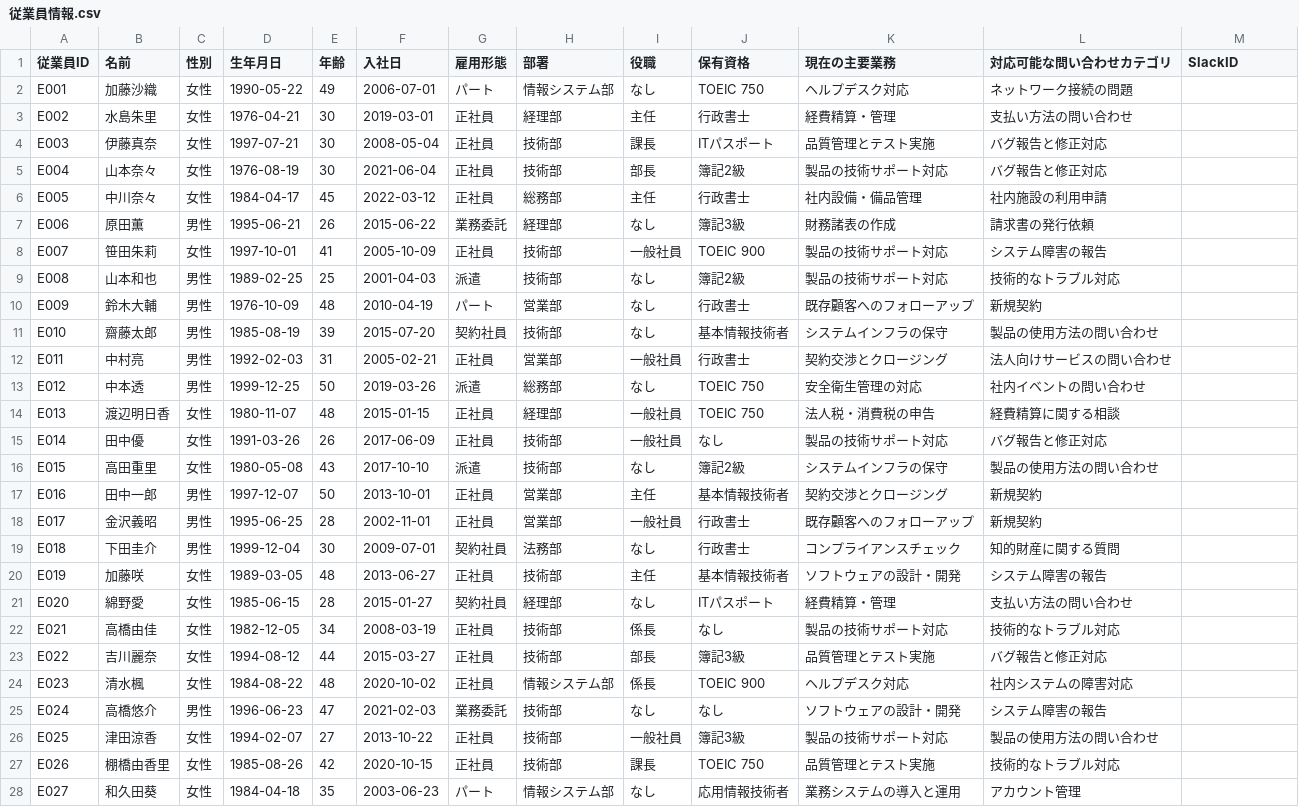
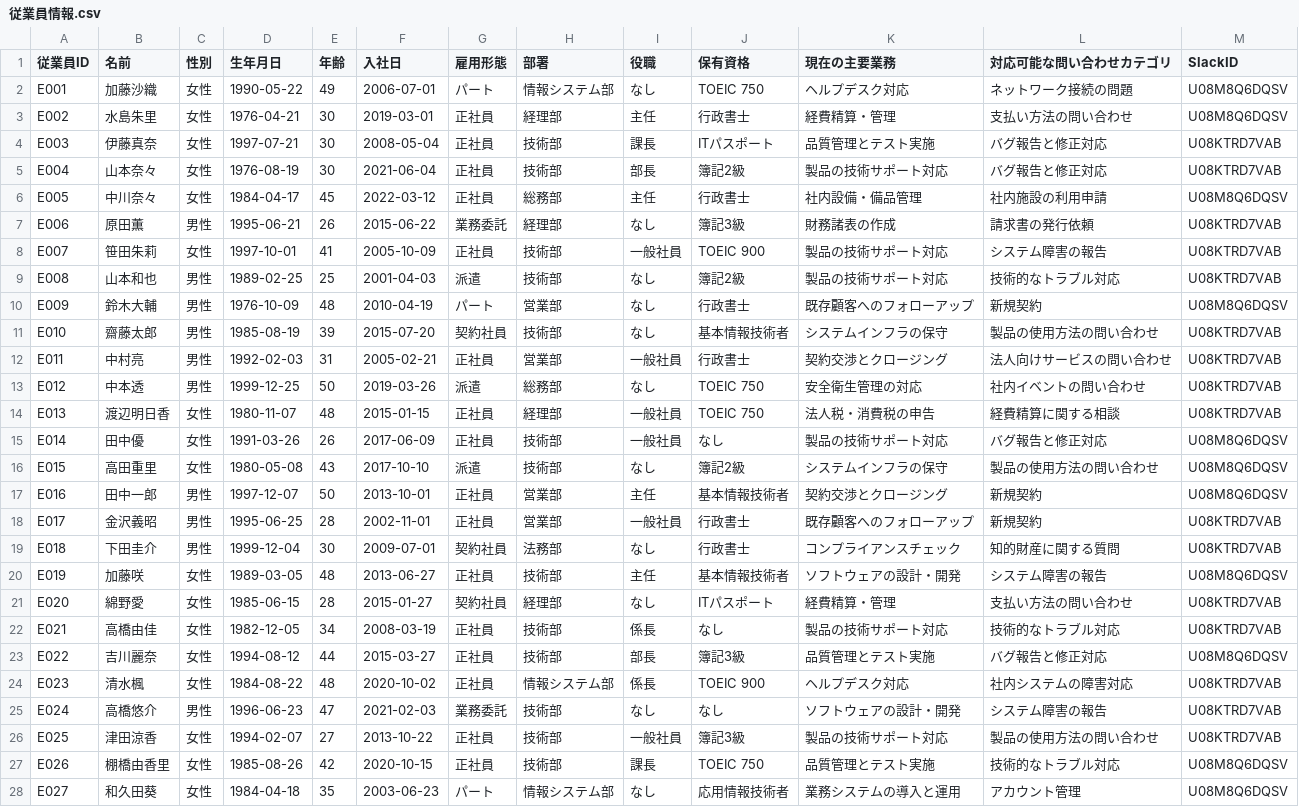
Before and after one commit to Achiii7/customer-contact, a CSV file: data/slack/従業員情報.csv, drawn as a sheet; only a part is shown; the diff covers the shown part only.

Commit message:
従業員CSVにSlack ID追記

```diff
--- a/data/slack/従業員情報.csv
+++ b/data/slack/従業員情報.csv
@@ -1,28 +1,28 @@
 従業員ID,名前,性別,生年月日,年齢,入社日,雇用形態,部署,役職,保有資格,現在の主要業務,対応可能な問い合わせカテゴリ,SlackID
-E001,加藤沙織,女性,1990-05-22,49,2006-07-01,パート,情報システム部,なし,TOEIC 750,ヘルプデスク対応,ネットワーク接続の問題,
-E002,水島朱里,女性,1976-04-21,30,2019-03-01,正社員,経理部,主任,行政書士,経費精算・管理,支払い方法の問い合わせ,
-E003,伊藤真奈,女性,1997-07-21,30,2008-05-04,正社員,技術部,課長,ITパスポート,品質管理とテスト実施,バグ報告と修正対応,
-E004,山本奈々,女性,1976-08-19,30,2021-06-04,正社員,技術部,部長,簿記2級,製品の技術サポート対応,バグ報告と修正対応,
-E005,中川奈々,女性,1984-04-17,45,2022-03-12,正社員,総務部,主任,行政書士,社内設備・備品管理,社内施設の利用申請,
-E006,原田薫,男性,1995-06-21,26,2015-06-22,業務委託,経理部,なし,簿記3級,財務諸表の作成,請求書の発行依頼,
-E007,笹田朱莉,女性,1997-10-01,41,2005-10-09,正社員,技術部,一般社員,TOEIC 900,製品の技術サポート対応,システム障害の報告,
-E008,山本和也,男性,1989-02-25,25,2001-04-03,派遣,技術部,なし,簿記2級,製品の技術サポート対応,技術的なトラブル対応,
-E009,鈴木大輔,男性,1976-10-09,48,2010-04-19,パート,営業部,なし,行政書士,既存顧客へのフォローアップ,新規契約,
-E010,齋藤太郎,男性,1985-08-19,39,2015-07-20,契約社員,技術部,なし,基本情報技術者,システムインフラの保守,製品の使用方法の問い合わせ,
-E011,中村亮,男性,1992-02-03,31,2005-02-21,正社員,営業部,一般社員,行政書士,契約交渉とクロージング,法人向けサービスの問い合わせ,
-E012,中本透,男性,1999-12-25,50,2019-03-26,派遣,総務部,なし,TOEIC 750,安全衛生管理の対応,社内イベントの問い合わせ,
-E013,渡辺明日香,女性,1980-11-07,48,2015-01-15,正社員,経理部,一般社員,TOEIC 750,法人税・消費税の申告,経費精算に関する相談,
-E014,田中優,女性,1991-03-26,26,2017-06-09,正社員,技術部,一般社員,なし,製品の技術サポート対応,バグ報告と修正対応,
-E015,高田重里,女性,1980-05-08,43,2017-10-10,派遣,技術部,なし,簿記2級,システムインフラの保守,製品の使用方法の問い合わせ,
-E016,田中一郎,男性,1997-12-07,50,2013-10-01,正社員,営業部,主任,基本情報技術者,契約交渉とクロージング,新規契約,
-E017,金沢義昭,男性,1995-06-25,28,2002-11-01,正社員,営業部,一般社員,行政書士,既存顧客へのフォローアップ,新規契約,
-E018,下田圭介,男性,1999-12-04,30,2009-07-01,契約社員,法務部,なし,行政書士,コンプライアンスチェック,知的財産に関する質問,
-E019,加藤咲,女性,1989-03-05,48,2013-06-27,正社員,技術部,主任,基本情報技術者,ソフトウェアの設計・開発,システム障害の報告,
-E020,綿野愛,女性,1985-06-15,28,2015-01-27,契約社員,経理部,なし,ITパスポート,経費精算・管理,支払い方法の問い合わせ,
-E021,高橋由佳,女性,1982-12-05,34,2008-03-19,正社員,技術部,係長,なし,製品の技術サポート対応,技術的なトラブル対応,
-E022,吉川麗奈,女性,1994-08-12,44,2015-03-27,正社員,技術部,部長,簿記3級,品質管理とテスト実施,バグ報告と修正対応,
-E023,清水楓,女性,1984-08-22,48,2020-10-02,正社員,情報システム部,係長,TOEIC 900,ヘルプデスク対応,社内システムの障害対応,
-E024,高橋悠介,男性,1996-06-23,47,2021-02-03,業務委託,技術部,なし,なし,ソフトウェアの設計・開発,システム障害の報告,
-E025,津田涼香,女性,1994-02-07,27,2013-10-22,正社員,技術部,一般社員,簿記3級,製品の技術サポート対応,製品の使用方法の問い合わせ,
-E026,棚橋由香里,女性,1985-08-26,42,2020-10-15,正社員,技術部,課長,TOEIC 750,品質管理とテスト実施,技術的なトラブル対応,
-E027,和久田葵,女性,1984-04-18,35,2003-06-23,パート,情報システム部,なし,応用情報技術者,業務システムの導入と運用,アカウント管理,
+E001,加藤沙織,女性,1990-05-22,49,2006-07-01,パート,情報システム部,なし,TOEIC 750,ヘルプデスク対応,ネットワーク接続の問題,U08M8Q6DQSV
+E002,水島朱里,女性,1976-04-21,30,2019-03-01,正社員,経理部,主任,行政書士,経費精算・管理,支払い方法の問い合わせ,U08M8Q6DQSV
+E003,伊藤真奈,女性,1997-07-21,30,2008-05-04,正社員,技術部,課長,ITパスポート,品質管理とテスト実施,バグ報告と修正対応,U08KTRD7VAB
+E004,山本奈々,女性,1976-08-19,30,2021-06-04,正社員,技術部,部長,簿記2級,製品の技術サポート対応,バグ報告と修正対応,U08KTRD7VAB
+E005,中川奈々,女性,1984-04-17,45,2022-03-12,正社員,総務部,主任,行政書士,社内設備・備品管理,社内施設の利用申請,U08M8Q6DQSV
+E006,原田薫,男性,1995-06-21,26,2015-06-22,業務委託,経理部,なし,簿記3級,財務諸表の作成,請求書の発行依頼,U08KTRD7VAB
+E007,笹田朱莉,女性,1997-10-01,41,2005-10-09,正社員,技術部,一般社員,TOEIC 900,製品の技術サポート対応,システム障害の報告,U08KTRD7VAB
+E008,山本和也,男性,1989-02-25,25,2001-04-03,派遣,技術部,なし,簿記2級,製品の技術サポート対応,技術的なトラブル対応,U08KTRD7VAB
+E009,鈴木大輔,男性,1976-10-09,48,2010-04-19,パート,営業部,なし,行政書士,既存顧客へのフォローアップ,新規契約,U08M8Q6DQSV
+E010,齋藤太郎,男性,1985-08-19,39,2015-07-20,契約社員,技術部,なし,基本情報技術者,システムインフラの保守,製品の使用方法の問い合わせ,U08KTRD7VAB
+E011,中村亮,男性,1992-02-03,31,2005-02-21,正社員,営業部,一般社員,行政書士,契約交渉とクロージング,法人向けサービスの問い合わせ,U08KTRD7VAB
+E012,中本透,男性,1999-12-25,50,2019-03-26,派遣,総務部,なし,TOEIC 750,安全衛生管理の対応,社内イベントの問い合わせ,U08KTRD7VAB
+E013,渡辺明日香,女性,1980-11-07,48,2015-01-15,正社員,経理部,一般社員,TOEIC 750,法人税・消費税の申告,経費精算に関する相談,U08KTRD7VAB
+E014,田中優,女性,1991-03-26,26,2017-06-09,正社員,技術部,一般社員,なし,製品の技術サポート対応,バグ報告と修正対応,U08M8Q6DQSV
+E015,高田重里,女性,1980-05-08,43,2017-10-10,派遣,技術部,なし,簿記2級,システムインフラの保守,製品の使用方法の問い合わせ,U08M8Q6DQSV
+E016,田中一郎,男性,1997-12-07,50,2013-10-01,正社員,営業部,主任,基本情報技術者,契約交渉とクロージング,新規契約,U08M8Q6DQSV
+E017,金沢義昭,男性,1995-06-25,28,2002-11-01,正社員,営業部,一般社員,行政書士,既存顧客へのフォローアップ,新規契約,U08KTRD7VAB
+E018,下田圭介,男性,1999-12-04,30,2009-07-01,契約社員,法務部,なし,行政書士,コンプライアンスチェック,知的財産に関する質問,U08KTRD7VAB
+E019,加藤咲,女性,1989-03-05,48,2013-06-27,正社員,技術部,主任,基本情報技術者,ソフトウェアの設計・開発,システム障害の報告,U08M8Q6DQSV
+E020,綿野愛,女性,1985-06-15,28,2015-01-27,契約社員,経理部,なし,ITパスポート,経費精算・管理,支払い方法の問い合わせ,U08KTRD7VAB
+E021,高橋由佳,女性,1982-12-05,34,2008-03-19,正社員,技術部,係長,なし,製品の技術サポート対応,技術的なトラブル対応,U08KTRD7VAB
+E022,吉川麗奈,女性,1994-08-12,44,2015-03-27,正社員,技術部,部長,簿記3級,品質管理とテスト実施,バグ報告と修正対応,U08M8Q6DQSV
+E023,清水楓,女性,1984-08-22,48,2020-10-02,正社員,情報システム部,係長,TOEIC 900,ヘルプデスク対応,社内システムの障害対応,U08KTRD7VAB
+E024,高橋悠介,男性,1996-06-23,47,2021-02-03,業務委託,技術部,なし,なし,ソフトウェアの設計・開発,システム障害の報告,U08KTRD7VAB
+E025,津田涼香,女性,1994-02-07,27,2013-10-22,正社員,技術部,一般社員,簿記3級,製品の技術サポート対応,製品の使用方法の問い合わせ,U08KTRD7VAB
+E026,棚橋由香里,女性,1985-08-26,42,2020-10-15,正社員,技術部,課長,TOEIC 750,品質管理とテスト実施,技術的なトラブル対応,U08M8Q6DQSV
+E027,和久田葵,女性,1984-04-18,35,2003-06-23,パート,情報システム部,なし,応用情報技術者,業務システムの導入と運用,アカウント管理,U08M8Q6DQSV
```
Also changed, not shown: 3 edited cells elsewhere in this file.
